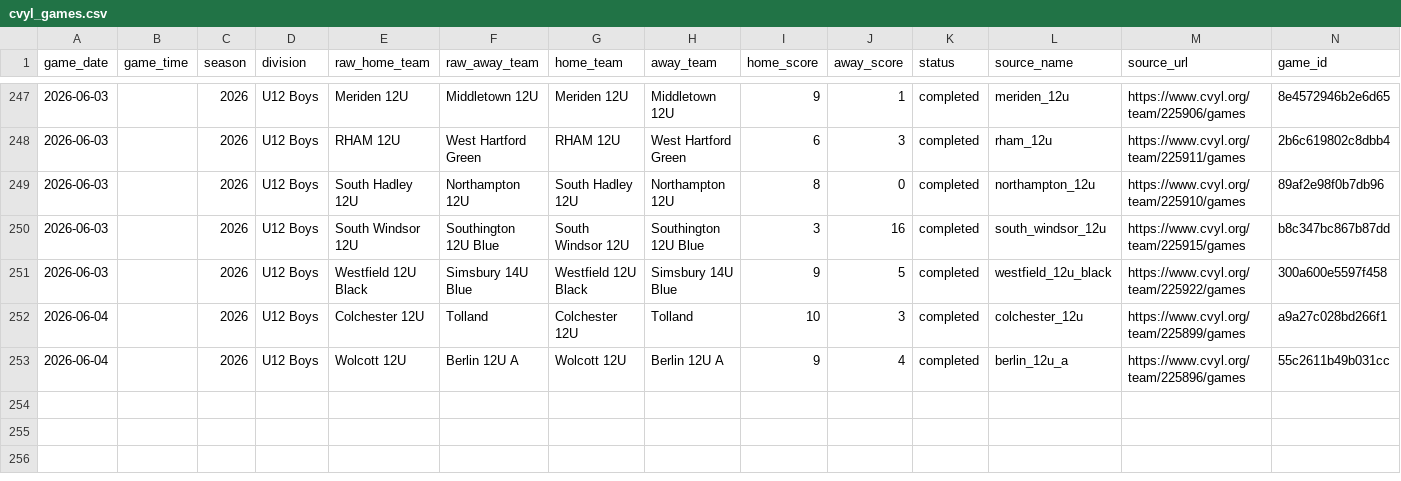
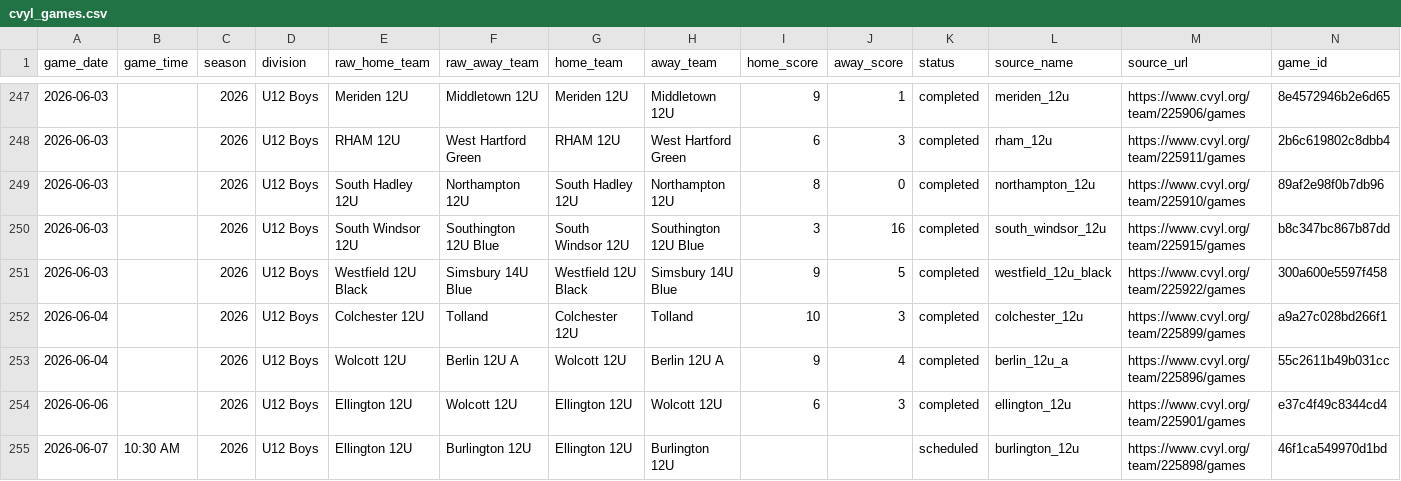
Before and after one commit to Benjaminrussell7/cvyl-prediction-dashboard, a CSV file: data/processed/cvyl_games.csv, drawn as a sheet; only a part is shown, gaps mark what is left out.

```diff
--- a/data/processed/cvyl_games.csv
+++ b/data/processed/cvyl_games.csv
@@ -253 +253,3 @@ game_date,game_time,season,division,raw_home_team,raw_away_team,home_team,away_t
 2026-06-04,,2026,U12 Boys,Wolcott 12U,Berlin 12U A,Wolcott 12U,Berlin 12U A,9,4,completed,berlin_12u_a,https://www.cvyl.org/team/225896/games,55c2611b49b031cc
+2026-06-06,,2026,U12 Boys,Ellington 12U,Wolcott 12U,Ellington 12U,Wolcott 12U,6,3,completed,ellington_12u,https://www.cvyl.org/team/225901/games,e37c4f49c8344cd4
+2026-06-07,10:30 AM,2026,U12 Boys,Ellington 12U,Burlington 12U,Ellington 12U,Burlington 12U,,,scheduled,burlington_12u,https://www.cvyl.org/team/225898/games,46f1ca549970d1bd
```
Also changed, not shown: data/processed/cvyl_completed_games.csv, data/processed/cvyl_elo_history.csv, 18 other files.
